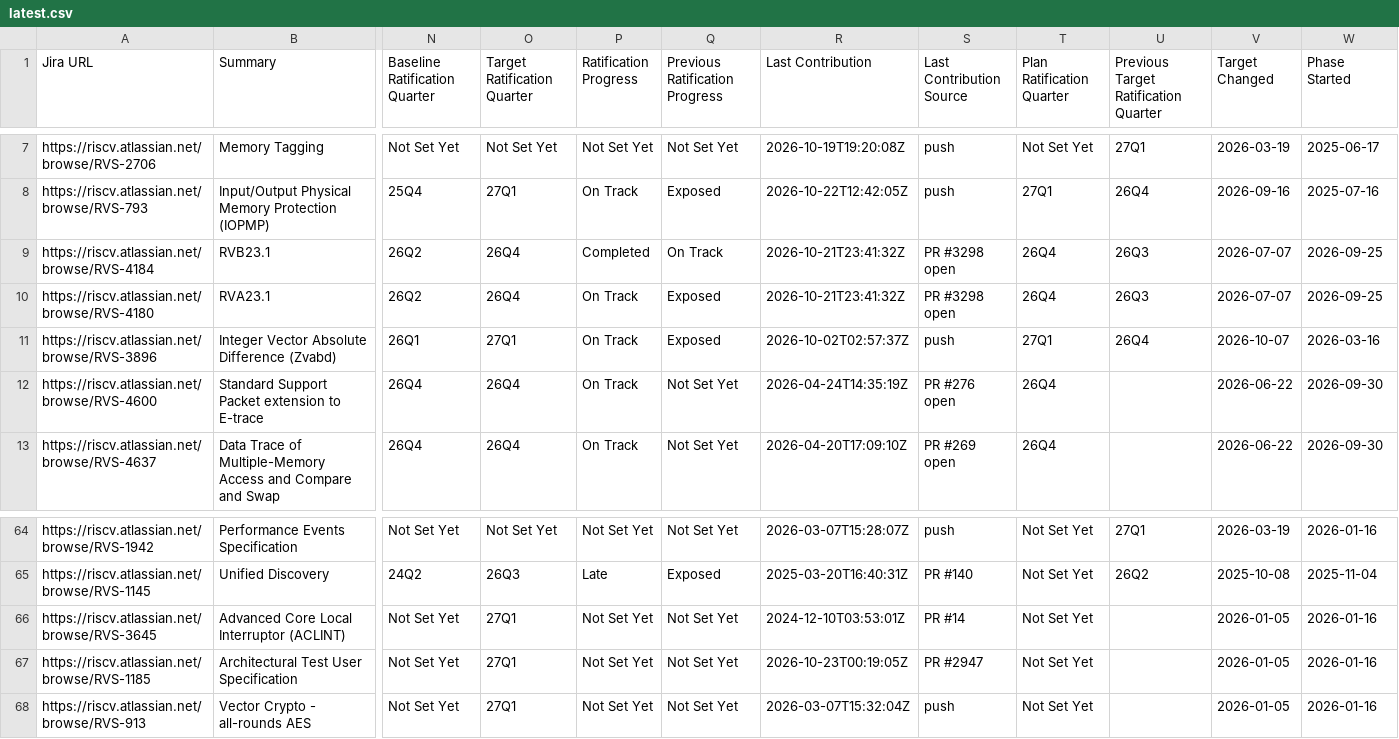
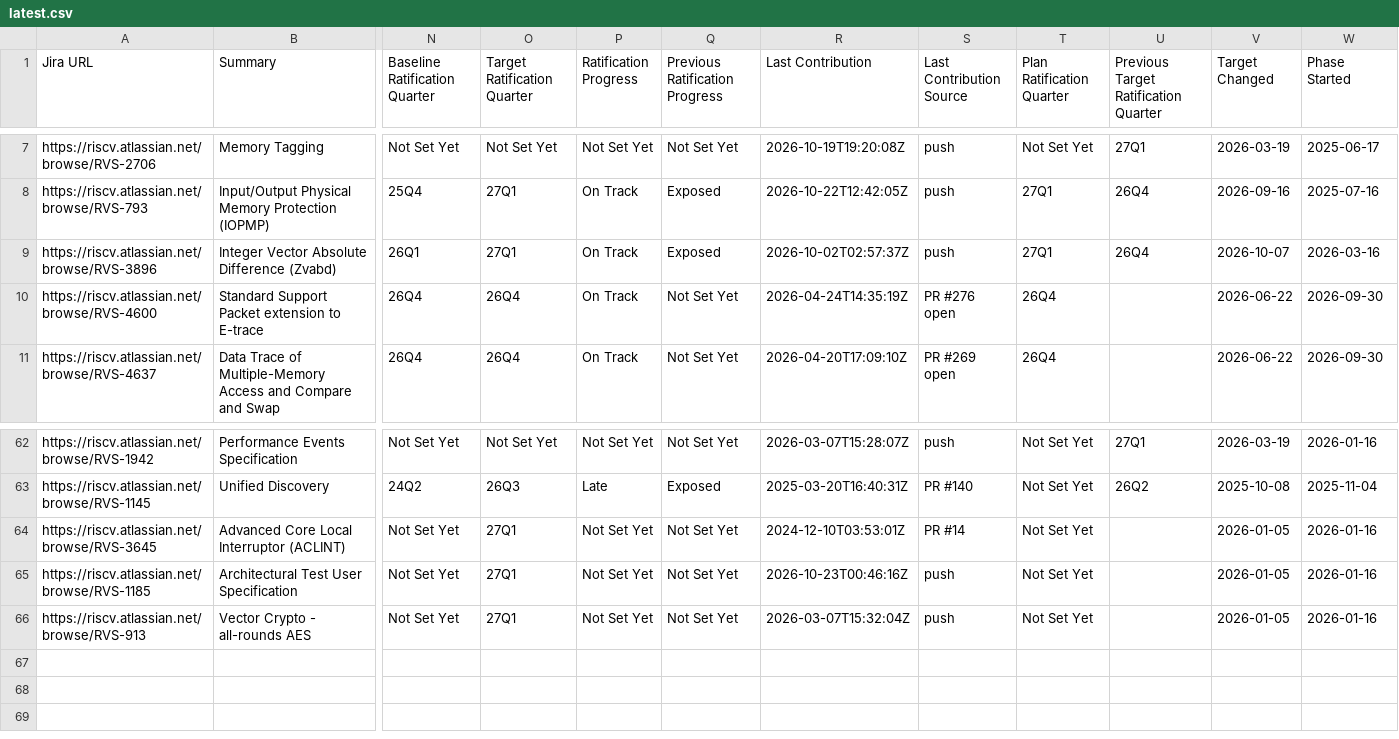
Before and after one commit to riscv/adm-spec-dashboard, a CSV file: web-ui/public/latest.csv, drawn as a sheet; only a part is shown, gaps mark what is left out; removed rows and columns are numbered as before the commit, all else as after; rows hold the shown columns only; the diff names each change by its address in the sheet, - before the commit and + after, or states it on an @@ line.

```diff
--- a/web-ui/public/latest.csv
+++ b/web-ui/public/latest.csv
-row 9: https://riscv.atlassian.net/browse/RVS-4184 | RVB23.1 | 26Q2 | 26Q4 | Completed | On Track | 2026-10-21T23:41:32Z | PR #3298 open | 26Q4 | 26Q3 | 2026-07-07 | 2026-09-25
-row 10: https://riscv.atlassian.net/browse/RVS-4180 | RVA23.1 | 26Q2 | 26Q4 | On Track | Exposed | 2026-10-21T23:41:32Z | PR #3298 open | 26Q4 | 26Q3 | 2026-07-07 | 2026-09-25
-R65 (Last Contribution): 2026-10-23T00:19:05Z
+R65 (Last Contribution): 2026-10-23T00:46:16Z
-S65 (Last Contribution Source): PR #2947
+S65 (Last Contribution Source): push
```
Also changed, not shown: 5 other files.
